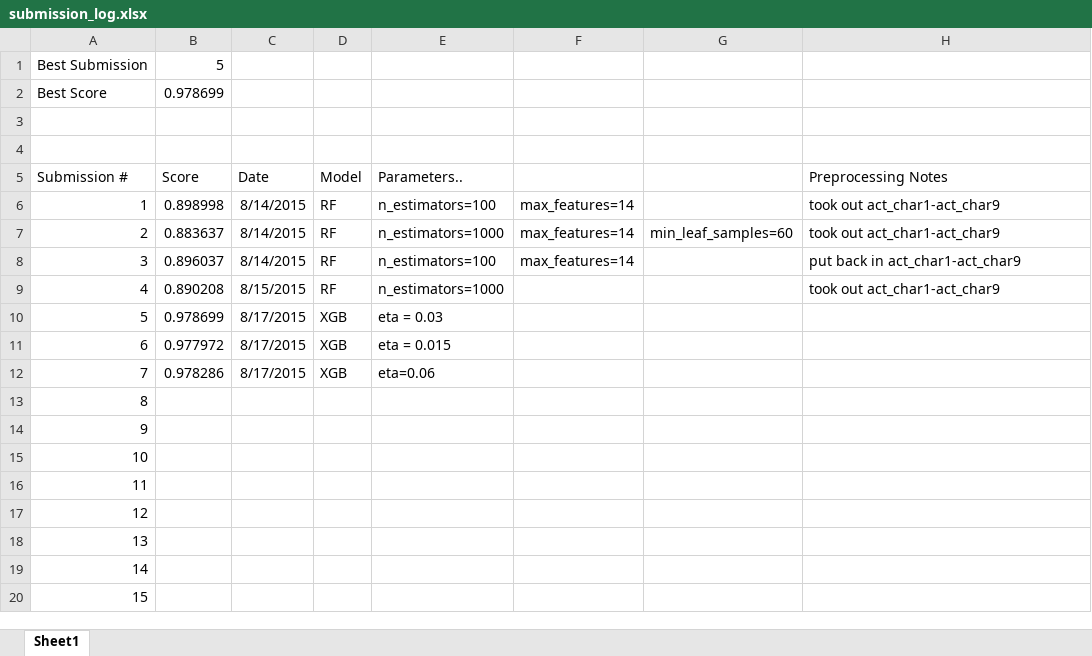
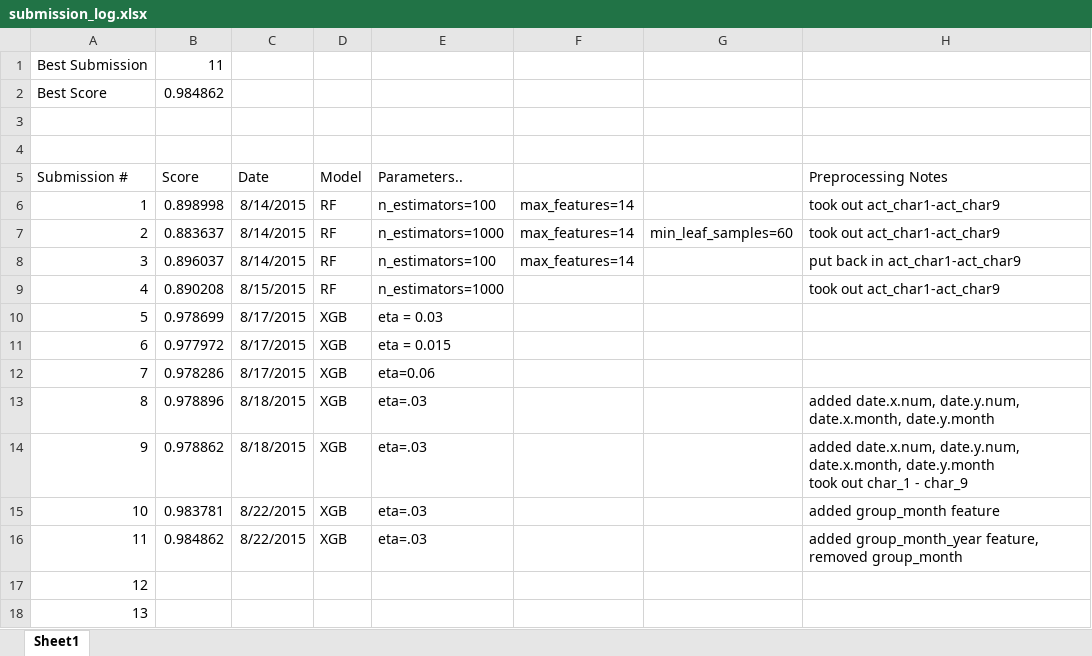
Before and after one commit to jtsulliv/Machine-Learning, an Excel workbook: Kaggle-Competitions/Red-Hat/submission_log.xlsx, sheet Sheet1, drawn as a sheet; only a part is shown; the shorter side is filled out with more unchanged rows; values as stored, in another font and other column widths than the file's, no borders; ↵ is a line break in a cell; the diff names each change by its address in the sheet, - before the commit and + after, or states it on an @@ line.

Commit message:
updated XGB and submission log

```diff
--- a/Kaggle-Competitions/Red-Hat/submission_log.xlsx (sheet Sheet1)
+++ b/Kaggle-Competitions/Red-Hat/submission_log.xlsx (sheet Sheet1)
-B1 (Score): 5
+B1 (Score): 11
-B2 (Score): 0.978699
+B2 (Score): 0.984862
-B13 (Score): (empty)
+B13 (Score): 0.978896
-C13:C14 (Date): (empty)
+C13:C14 (Date): 8/18/2015
-D13:D16 (Model): (empty)
+D13:D16 (Model): XGB
-E13:E16 (Parameters..): (empty)
+E13:E16 (Parameters..): eta=.03
-H13 (Preprocessing Notes): (empty)
+H13 (Preprocessing Notes): added date.x.num, date.y.num, date.x.month, date.y.month
-B14 (Score): (empty)
+B14 (Score): 0.978862
-H14 (Preprocessing Notes): (empty)
+H14 (Preprocessing Notes): added date.x.num, date.y.num, date.x.month, date.y.month ↵ took out char_1 - char_9
-B15 (Score): (empty)
+B15 (Score): 0.983781
-C15:C16 (Date): (empty)
+C15:C16 (Date): 8/22/2015
-H15 (Preprocessing Notes): (empty)
+H15 (Preprocessing Notes): added group_month feature
-B16 (Score): (empty)
+B16 (Score): 0.984862
-H16 (Preprocessing Notes): (empty)
+H16 (Preprocessing Notes): added group_month_year feature, removed group_month
```
Also changed, not shown: 1 other file.
